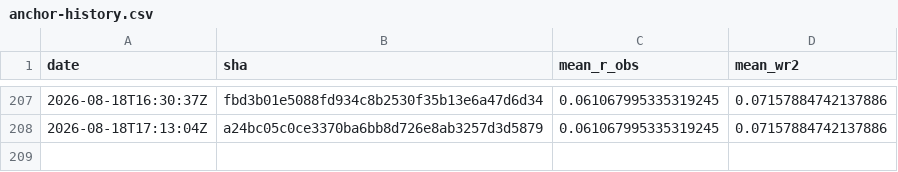
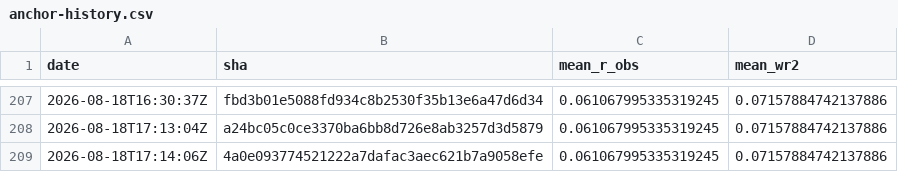
Before and after one commit to Differentiable-Electron-Crystallography/diffBloch, a CSV file: anchor-history.csv, drawn as a sheet; only a part is shown, gaps mark what is left out; the diff names each change by its address in the sheet, - before the commit and + after, or states it on an @@ line.

```diff
--- a/anchor-history.csv
+++ b/anchor-history.csv
+row 209: 2026-08-18T17:14:06Z | 4a0e093774521222a7dafac3aec621b7a9058efe | 0.061067995335319245 | 0.07157884742137886
```
Also changed, not shown: 2 other files.
